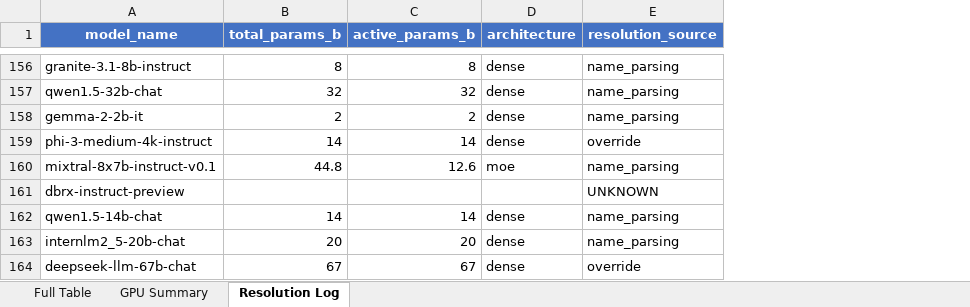
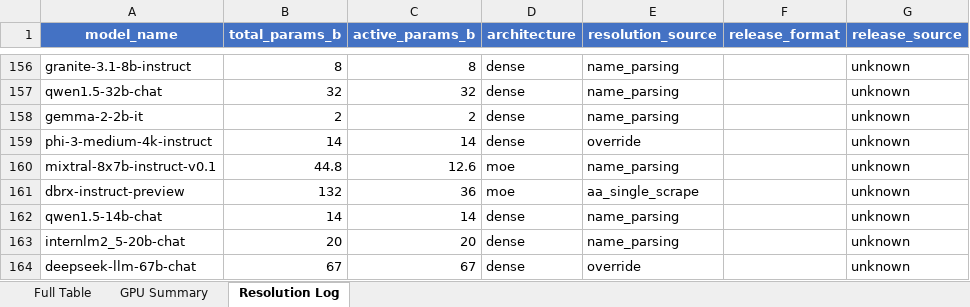
Before and after one commit to kmvaidya/llm-arena-vram-calc, an Excel workbook: arena_enrichment/output/arena_leaderboard_enriched.xlsx, sheet Resolution Log, drawn as a sheet; only a part is shown, gaps mark what is left out; values as stored, in another font and other column widths than the file's, no borders; the diff covers the shown part only; the diff names each change by its address in the sheet, - before the commit and + after, or states it on an @@ line.

```diff
--- a/arena_enrichment/output/arena_leaderboard_enriched.xlsx (sheet Resolution Log)
+++ b/arena_enrichment/output/arena_leaderboard_enriched.xlsx (sheet Resolution Log)
+column F (release_format), empty
+column G (release_source), rows 156-164: all unknown
-B161 (total_params_b): (empty)
+B161 (total_params_b): 132
-C161 (active_params_b): (empty)
+C161 (active_params_b): 36
-D161 (architecture): (empty)
+D161 (architecture): moe
-E161 (resolution_source): UNKNOWN
+E161 (resolution_source): aa_single_scrape
```
Also changed, not shown: 8 added rows, 8 removed rows and 236 edited cells elsewhere in this sheet, sheet Full Table, sheet GPU Summary, 3 other files.
